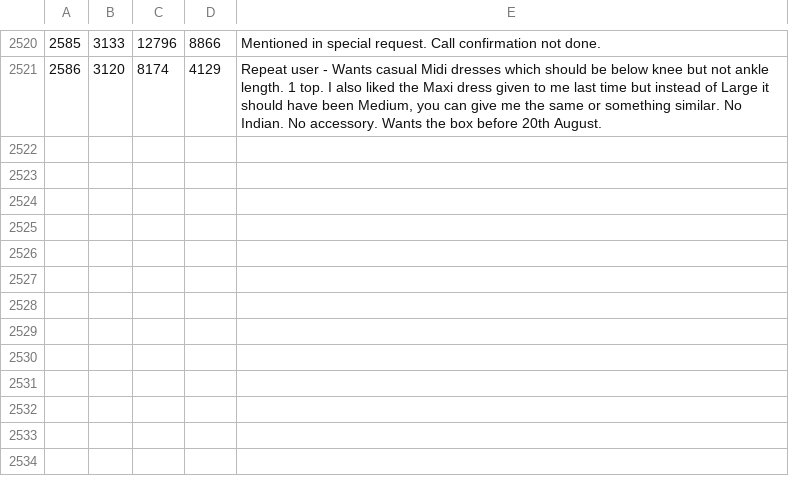
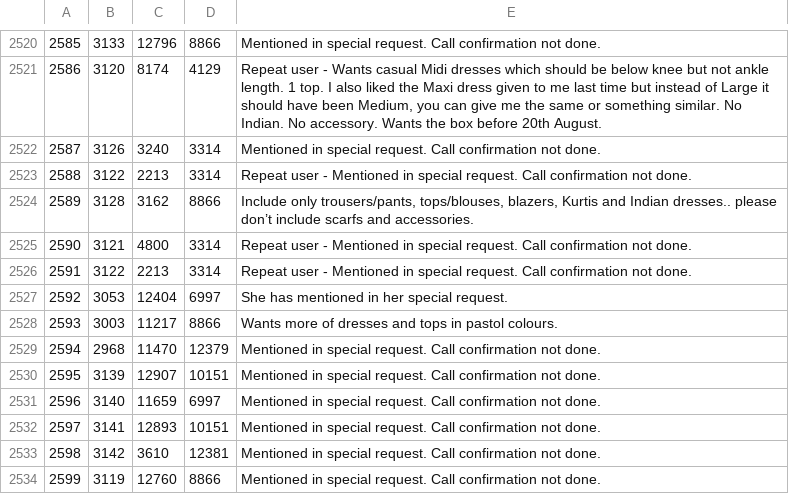
Before and after one commit to ayruslore/StyleNook, a CSV file: stylist.csv, drawn as a sheet; only a part is shown, gaps mark what is left out.

Commit message:
data updated

```diff
--- a/stylist.csv
+++ b/stylist.csv
@@ -2521 +2521,14 @@
 "2586","3120","8174","4129","Repeat user - Wants casual Midi dresses which should be below knee but not ankle length. 1 top. I also liked the Maxi dress given to me last time but instead of Large it should have been Medium, you can give me the same or something similar. No Indian. No accessory. Wants the box before 20th August."
+"2587","3126","3240","3314","Mentioned in special request. Call confirmation not done."
+"2588","3122","2213","3314","Repeat user - Mentioned in special request. Call confirmation not done."
+"2589","3128","3162","8866","Include only trousers/pants, tops/blouses, blazers, Kurtis and Indian dresses.. please don’t include scarfs and accessories."
+"2590","3121","4800","3314","Repeat user - Mentioned in special request. Call confirmation not done. "
+"2591","3122","2213","3314","Repeat user - Mentioned in special request. Call confirmation not done."
+"2592","3053","12404","6997","She has mentioned in her special request."
+"2593","3003","11217","8866","Wants more of dresses and tops in pastol colours."
+"2594","2968","11470","12379","Mentioned in special request. Call confirmation not done."
+"2595","3139","12907","10151","Mentioned in special request. Call confirmation not done."
+"2596","3140","11659","6997","Mentioned in special request. Call confirmation not done."
+"2597","3141","12893","10151","Mentioned in special request. Call confirmation not done."
+"2598","3142","3610","12381","Mentioned in special request. Call confirmation not done."
+"2599","3119","12760","8866","Mentioned in special request. Call confirmation not done."
```
Also changed, not shown: bodyshapecluster.csv, returncountsepe.csv, 3 other files.
